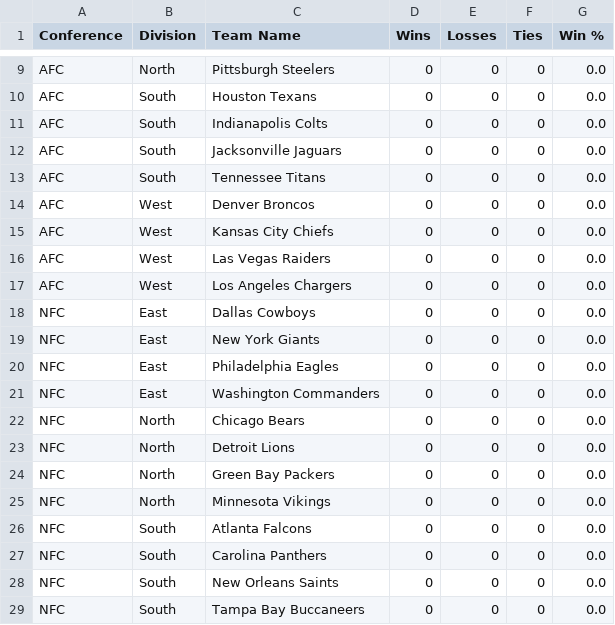
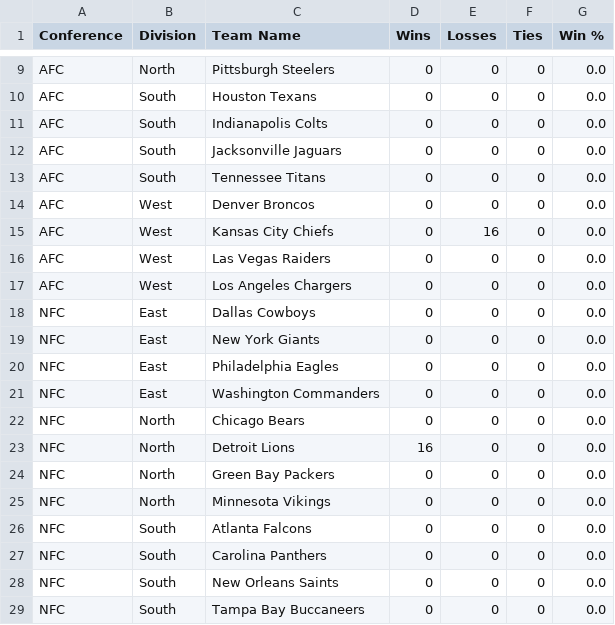
Before and after one commit to amightybeard/nflbot-for-squabblr, a CSV file: csv/nfl_standings.csv, drawn as a sheet; only a part is shown, gaps mark what is left out.

Commit message:
Update nfl_standings.csv

```diff
--- a/csv/nfl_standings.csv
+++ b/csv/nfl_standings.csv
@@ -14,3 +14,3 @@ AFC,South,Tennessee Titans,0,0,0,0.0
 AFC,West,Denver Broncos,0,0,0,0.0
-AFC,West,Kansas City Chiefs,0,0,0,0.0
+AFC,West,Kansas City Chiefs,0,16,0,0.0
 AFC,West,Las Vegas Raiders,0,0,0,0.0
@@ -22,3 +22,3 @@ NFC,East,Washington Commanders,0,0,0,0.0
 NFC,North,Chicago Bears,0,0,0,0.0
-NFC,North,Detroit Lions,0,0,0,0.0
+NFC,North,Detroit Lions,16,0,0,0.0
 NFC,North,Green Bay Packers,0,0,0,0.0
```
